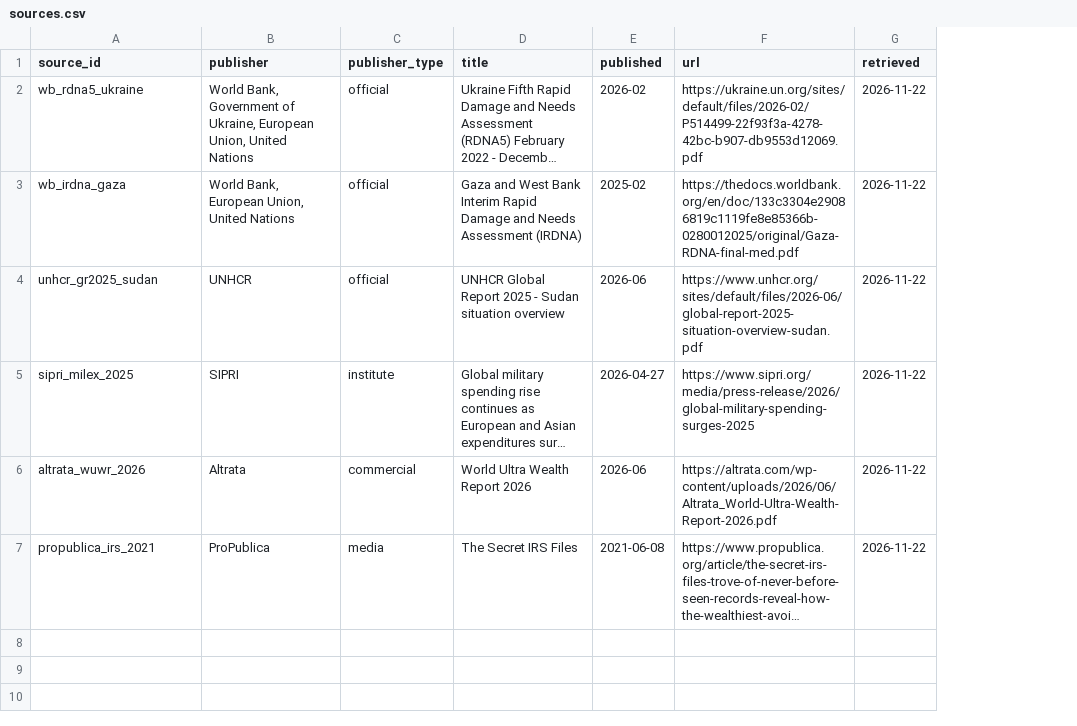
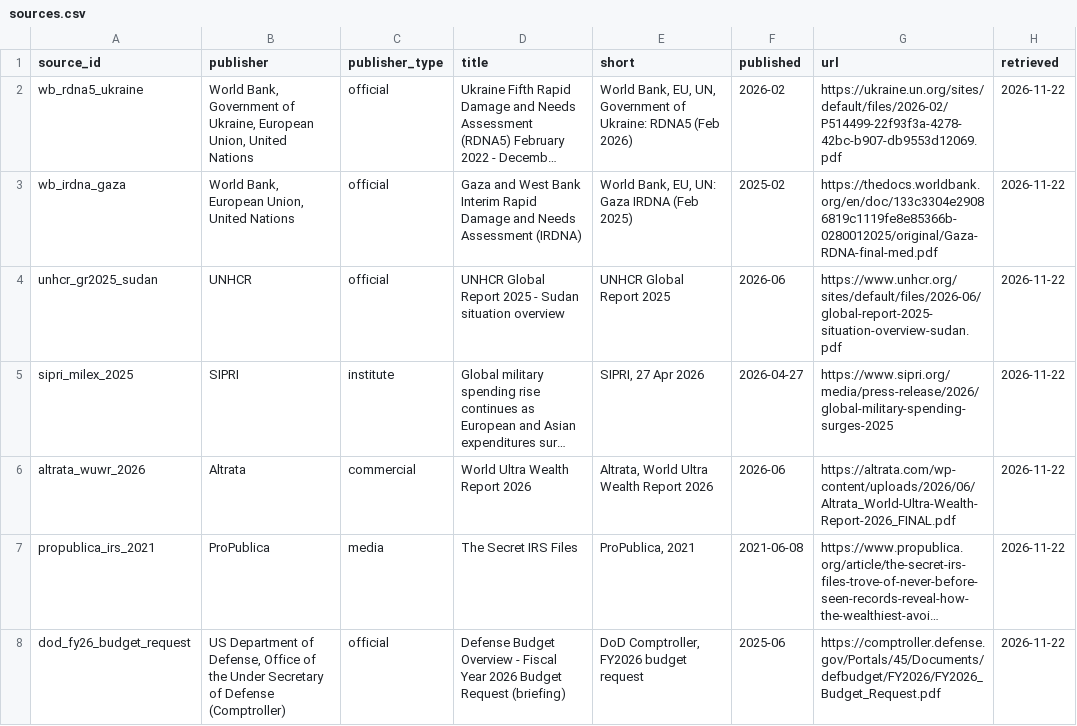
Before and after one commit to SmartMeterHans/the-dividend, a CSV file: data/sources.csv, drawn as a sheet; long unchanged cells end in …; addresses are those after the commit; the diff names each change by its address in the sheet, - before the commit and + after, or states it on an @@ line.

```diff
--- a/data/sources.csv
+++ b/data/sources.csv
+column E (short), rows 2-7: World Bank, EU, UN, Government of Ukraine: RDNA5 (Feb 2026) | World Bank, EU, UN: Gaza IRDNA (Feb 2025) | UNHCR Global Report 2025 | SIPRI, 27 Apr 2026 | Altrata, World Ultra Wealth Report 2026 | ProPublica, 2021
-G6 (url): https://altrata.com/wp-content/uploads/2026/06/Altrata_World-Ultra-Wealth-Report-2026.pdf
+G6 (url): https://altrata.com/wp-content/uploads/2026/06/Altrata_World-Ultra-Wealth-Report-2026_FINAL.pdf
+row 8: dod_fy26_budget_request | US Department of Defense, Office of the Under Secretary of Defense (Comptroller) | official | Defense Budget Overview - Fiscal Year 2026 Budget Request (briefing) | DoD Comptroller, FY2026 budget request | 2025-06 | https://comptroller.defense.gov/Portals/45/Documents/defbudget/FY2026/FY2026_Budget_Request.pdf | 2026-11-22
```
Also changed, not shown: data/figures.csv, data/retracted.csv, 6 other files.
